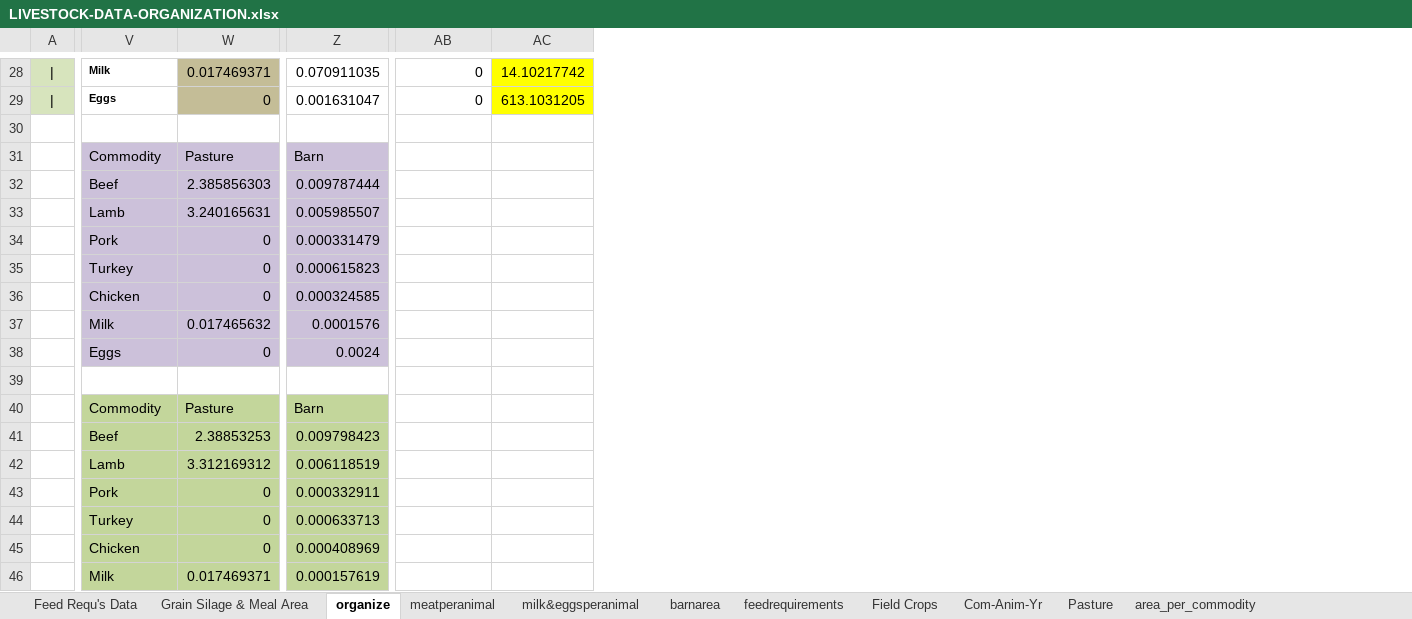
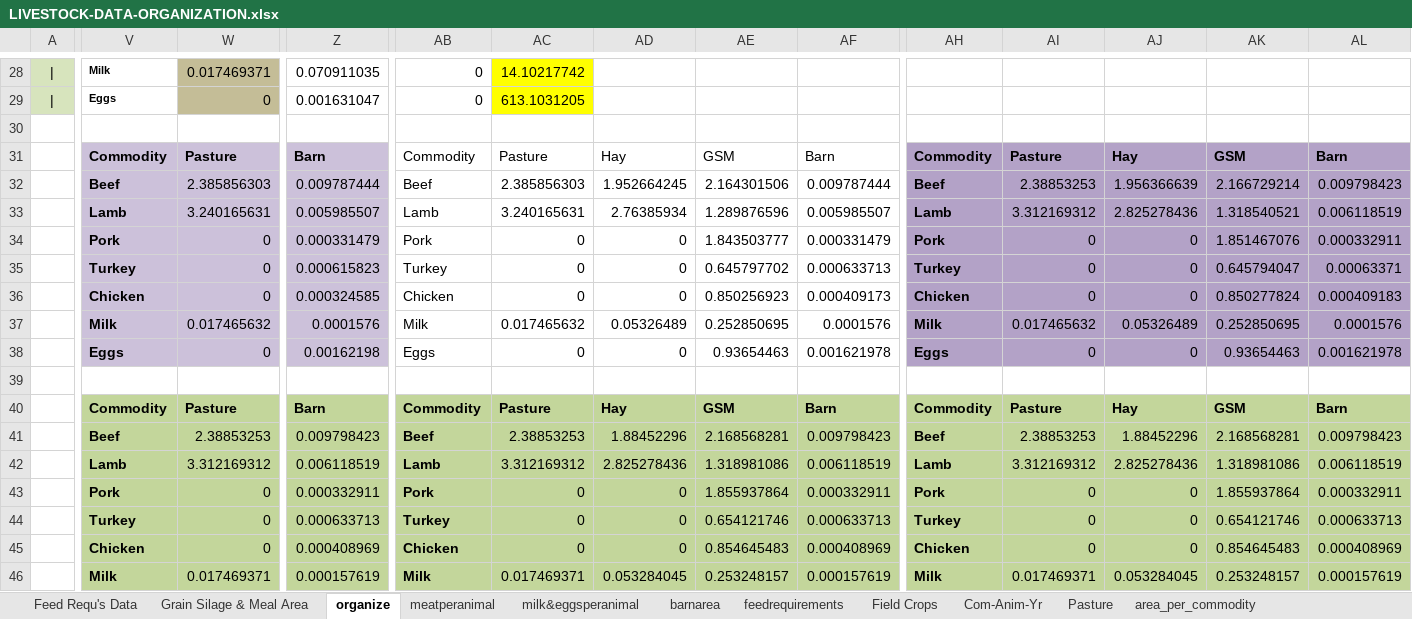
Before and after one commit to surtshinforrachel/Model.1.Food.Need, an Excel workbook: LIVESTOCK-DATA-ORGANIZATION.xlsx, sheet organize, drawn as a sheet; only a part is shown, gaps mark what is left out; values as stored, in another font and other column widths than the file's, no borders; the diff covers the shown part only; the diff names each change by its address in the sheet, - before the commit and + after, or states it on an @@ line.

```diff
--- a/LIVESTOCK-DATA-ORGANIZATION.xlsx (sheet organize)
+++ b/LIVESTOCK-DATA-ORGANIZATION.xlsx (sheet organize)
+column AD, rows 31-46: Hay | 1.952664245 | 2.76385934 | 0 | 0 | 0 | 0.05326489 | 0 |  | Hay | 1.88452296 | 2.825278436 | 0 | 0 | 0 | 0.053284045
+column AE, rows 31-46: GSM | 2.164301506 | 1.289876596 | 1.843503777 | 0.645797702 | 0.850256923 | 0.252850695 | 0.93654463 |  | GSM | 2.168568281 | 1.318981086 | 1.855937864 | 0.654121746 | 0.854645483 | 0.253248157
+column AF, rows 31-46: Barn | 0.009787444 | 0.005985507 | 0.000331479 | 0.000633713 | 0.000409173 | 0.0001576 | 0.001621978 |  | Barn | 0.009798423 | 0.006118519 | 0.000332911 | 0.000633713 | 0.000408969 | 0.000157619
+column AH, rows 31-46: Commodity | Beef | Lamb | Pork | Turkey | Chicken | Milk | Eggs |  | Commodity | Beef | Lamb | Pork | Turkey | Chicken | Milk
+column AI, rows 31-46: Pasture | 2.38853253 | 3.312169312 | 0 | 0 | 0 | 0.017465632 | 0 |  | Pasture | 2.38853253 | 3.312169312 | 0 | 0 | 0 | 0.017469371
+column AJ, rows 31-46: Hay | 1.956366639 | 2.825278436 | 0 | 0 | 0 | 0.05326489 | 0 |  | Hay | 1.88452296 | 2.825278436 | 0 | 0 | 0 | 0.053284045
+column AK, rows 31-46: GSM | 2.166729214 | 1.318540521 | 1.851467076 | 0.645794047 | 0.850277824 | 0.252850695 | 0.93654463 |  | GSM | 2.168568281 | 1.318981086 | 1.855937864 | 0.654121746 | 0.854645483 | 0.253248157
+column AL, rows 31-46: Barn | 0.009798423 | 0.006118519 | 0.000332911 | 0.00063371 | 0.000409183 | 0.0001576 | 0.001621978 |  | Barn | 0.009798423 | 0.006118519 | 0.000332911 | 0.000633713 | 0.000408969 | 0.000157619
-V31:Z31 bold: off
+V31:Z31 bold: on
-AB31: (empty)
+AB31: Commodity
-AC31: (empty)
+AC31: Pasture
-V32:V38 bold: off
+V32:V38 bold: on
-AB32: (empty)
+AB32: Beef
-AC32: (empty)
+AC32: 2.385856303
-AB33: (empty)
+AB33: Lamb
-AC33: (empty)
+AC33: 3.240165631
-AB34: (empty)
+AB34: Pork
-AC34:AC36: (empty)
+AC34:AC36: 0
-AB35: (empty)
+AB35: Turkey
-AB36: (empty)
+AB36: Chicken
-AB37: (empty)
+AB37: Milk
-AC37: (empty)
+AC37: 0.017465632
-Z38: 0.0024
+Z38: 0.00162198
-AB38: (empty)
+AB38: Eggs
-AC38: (empty)
+AC38: 0
-V40:Z40 bold: off
+V40:Z40 bold: on
-AB40: (empty)
+AB40: Commodity
-AB40:AC46 fill: none
+AB40:AC46 fill: #C3D69B
-AC40: (empty)
+AC40: Pasture
-V41:V46 bold: off
+V41:V46 bold: on
-AB41: (empty)
+AB41: Beef
-AC41: (empty)
+AC41: 2.38853253
-AB42: (empty)
+AB42: Lamb
-AC42: (empty)
+AC42: 3.312169312
-AB43: (empty)
+AB43: Pork
-AC43:AC45: (empty)
+AC43:AC45: 0
-AB44: (empty)
+AB44: Turkey
-AB45: (empty)
+AB45: Chicken
-AB46: (empty)
+AB46: Milk
-AC46: (empty)
+AC46: 0.017469371
```
Also changed, not shown: 10 removed rows, 1 added column, 23 edited cells and cell formats elsewhere in this sheet, sheet meatperanimal, 3 other files.
